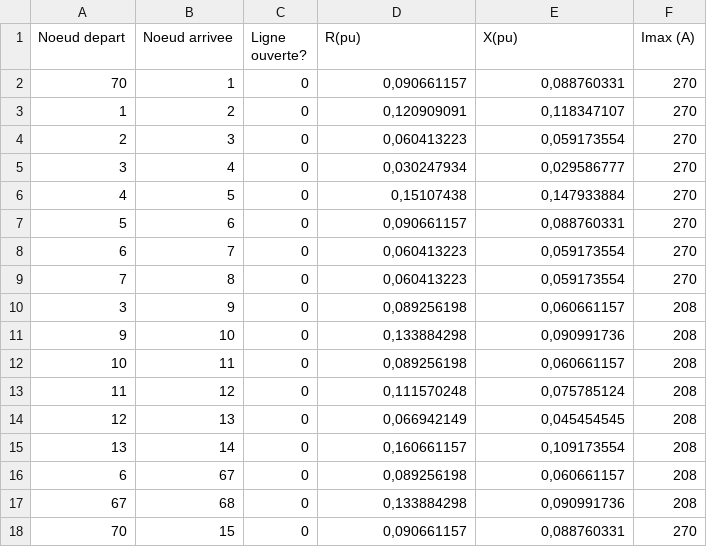
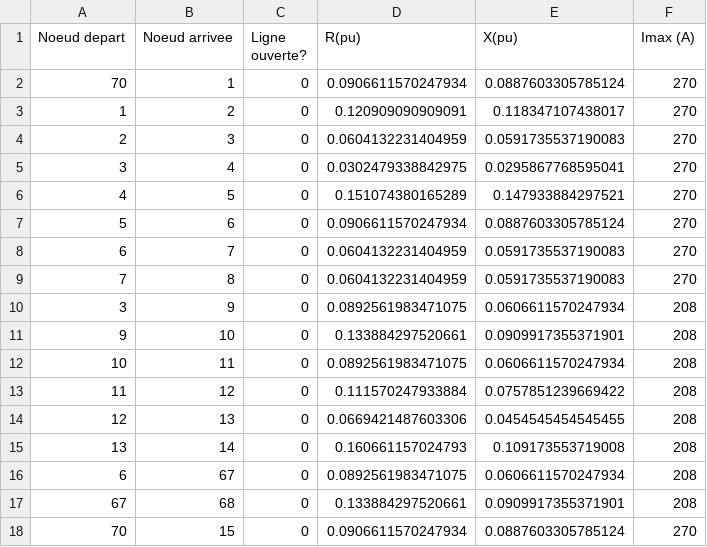
Before and after one commit to AymericGestin/Automated-AI-distribution-network, a CSV file: CSV_Problem/RI_Reseau_68.csv, drawn as a sheet; only a part is shown; the diff covers the shown part only.

```diff
--- a/CSV_Problem/RI_Reseau_68.csv
+++ b/CSV_Problem/RI_Reseau_68.csv
@@ -1,18 +1,18 @@
 Noeud depart;Noeud arrivee;Ligne ouverte?;R(pu);X(pu);Imax (A)
-70;1;0;0,090661157;0,088760331;270
-1;2;0;0,120909091;0,118347107;270
-2;3;0;0,060413223;0,059173554;270
-3;4;0;0,030247934;0,029586777;270
-4;5;0;0,15107438;0,147933884;270
-5;6;0;0,090661157;0,088760331;270
-6;7;0;0,060413223;0,059173554;270
-7;8;0;0,060413223;0,059173554;270
-3;9;0;0,089256198;0,060661157;208
-9;10;0;0,133884298;0,090991736;208
-10;11;0;0,089256198;0,060661157;208
-11;12;0;0,111570248;0,075785124;208
-12;13;0;0,066942149;0,045454545;208
-13;14;0;0,160661157;0,109173554;208
-6;67;0;0,089256198;0,060661157;208
-67;68;0;0,133884298;0,090991736;208
-70;15;0;0,090661157;0,088760331;270
+70;1;0;0.0906611570247934;0.0887603305785124;270
+1;2;0;0.120909090909091;0.118347107438017;270
+2;3;0;0.0604132231404959;0.0591735537190083;270
+3;4;0;0.0302479338842975;0.0295867768595041;270
+4;5;0;0.151074380165289;0.147933884297521;270
+5;6;0;0.0906611570247934;0.0887603305785124;270
+6;7;0;0.0604132231404959;0.0591735537190083;270
+7;8;0;0.0604132231404959;0.0591735537190083;270
+3;9;0;0.0892561983471075;0.0606611570247934;208
+9;10;0;0.133884297520661;0.0909917355371901;208
+10;11;0;0.0892561983471075;0.0606611570247934;208
+11;12;0;0.111570247933884;0.0757851239669422;208
+12;13;0;0.0669421487603306;0.0454545454545455;208
+13;14;0;0.160661157024793;0.109173553719008;208
+6;67;0;0.0892561983471075;0.0606611570247934;208
+67;68;0;0.133884297520661;0.0909917355371901;208
+70;15;0;0.0906611570247934;0.0887603305785124;270
```
Also changed, not shown: 122 edited cells elsewhere in this file, CSV_Problem/RI_Reseau_10.csv, CSV_Problem/TR_Reseau_10.csv, 27 other files.
